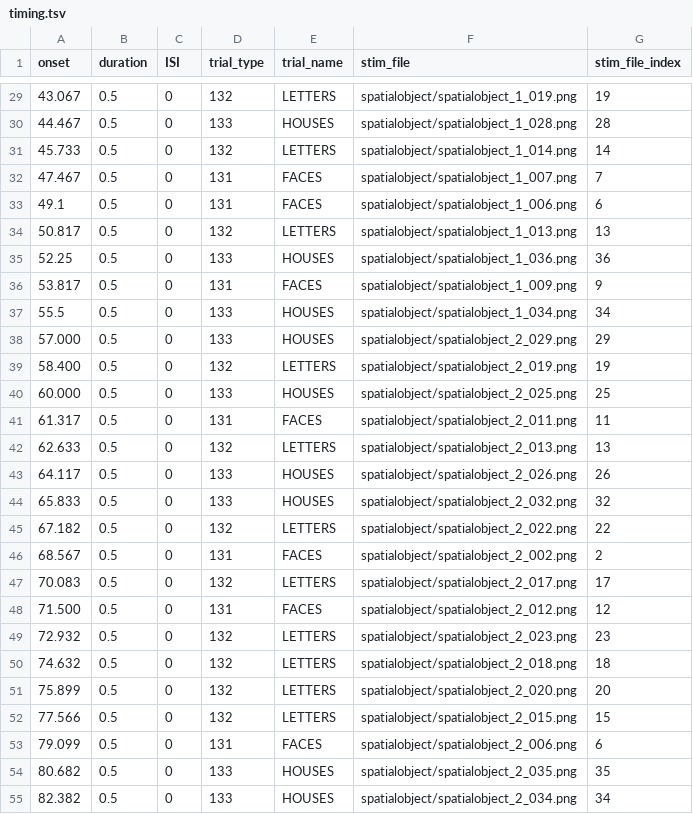
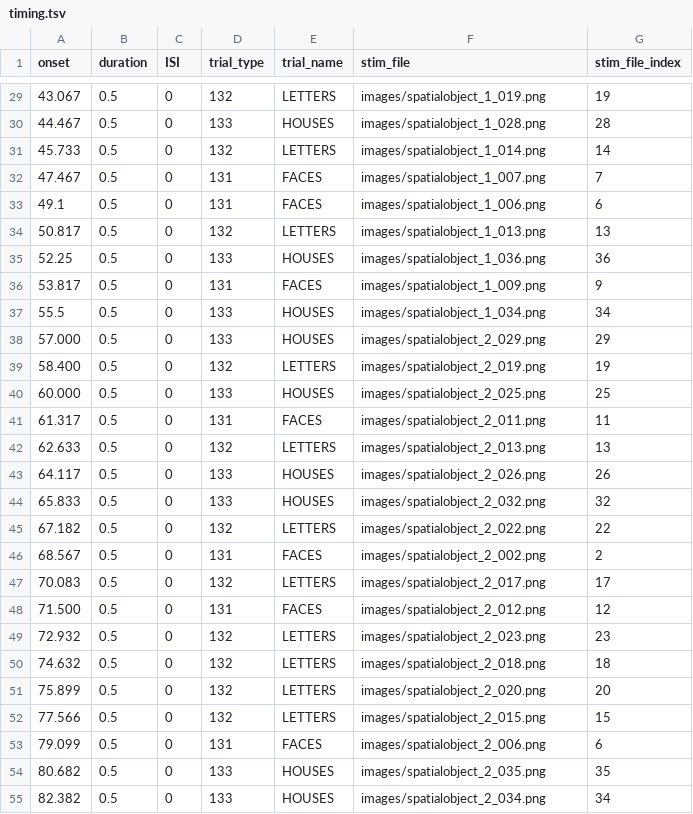
Before and after one commit to gpiantoni/tasks_in_OR, a TSV file: qttasks/tasks/spatialobject/timing.tsv, drawn as a sheet; only a part is shown, gaps mark what is left out; the diff covers the shown part only.

```diff
--- a/qttasks/tasks/spatialobject/timing.tsv
+++ b/qttasks/tasks/spatialobject/timing.tsv
@@ -29,27 +29,27 @@ onset	duration	ISI	trial_type	trial_name	stim_file	stim_file_index
-43.067	0.5	0	132	LETTERS	spatialobject/spatialobject_1_019.png	19
-44.467	0.5	0	133	HOUSES	spatialobject/spatialobject_1_028.png	28
-45.733	0.5	0	132	LETTERS	spatialobject/spatialobject_1_014.png	14
-47.467	0.5	0	131	FACES	spatialobject/spatialobject_1_007.png	7
-49.1	0.5	0	131	FACES	spatialobject/spatialobject_1_006.png	6
-50.817	0.5	0	132	LETTERS	spatialobject/spatialobject_1_013.png	13
-52.25	0.5	0	133	HOUSES	spatialobject/spatialobject_1_036.png	36
-53.817	0.5	0	131	FACES	spatialobject/spatialobject_1_009.png	9
-55.5	0.5	0	133	HOUSES	spatialobject/spatialobject_1_034.png	34
-57.000	0.5	0	133	HOUSES	spatialobject/spatialobject_2_029.png	29
-58.400	0.5	0	132	LETTERS	spatialobject/spatialobject_2_019.png	19
-60.000	0.5	0	133	HOUSES	spatialobject/spatialobject_2_025.png	25
-61.317	0.5	0	131	FACES	spatialobject/spatialobject_2_011.png	11
-62.633	0.5	0	132	LETTERS	spatialobject/spatialobject_2_013.png	13
-64.117	0.5	0	133	HOUSES	spatialobject/spatialobject_2_026.png	26
-65.833	0.5	0	133	HOUSES	spatialobject/spatialobject_2_032.png	32
-67.182	0.5	0	132	LETTERS	spatialobject/spatialobject_2_022.png	22
-68.567	0.5	0	131	FACES	spatialobject/spatialobject_2_002.png	2
-70.083	0.5	0	132	LETTERS	spatialobject/spatialobject_2_017.png	17
-71.500	0.5	0	131	FACES	spatialobject/spatialobject_2_012.png	12
-72.932	0.5	0	132	LETTERS	spatialobject/spatialobject_2_023.png	23
-74.632	0.5	0	132	LETTERS	spatialobject/spatialobject_2_018.png	18
-75.899	0.5	0	132	LETTERS	spatialobject/spatialobject_2_020.png	20
-77.566	0.5	0	132	LETTERS	spatialobject/spatialobject_2_015.png	15
-79.099	0.5	0	131	FACES	spatialobject/spatialobject_2_006.png	6
-80.682	0.5	0	133	HOUSES	spatialobject/spatialobject_2_035.png	35
-82.382	0.5	0	133	HOUSES	spatialobject/spatialobject_2_034.png	34
+43.067	0.5	0	132	LETTERS	images/spatialobject_1_019.png	19
+44.467	0.5	0	133	HOUSES	images/spatialobject_1_028.png	28
+45.733	0.5	0	132	LETTERS	images/spatialobject_1_014.png	14
+47.467	0.5	0	131	FACES	images/spatialobject_1_007.png	7
+49.1	0.5	0	131	FACES	images/spatialobject_1_006.png	6
+50.817	0.5	0	132	LETTERS	images/spatialobject_1_013.png	13
+52.25	0.5	0	133	HOUSES	images/spatialobject_1_036.png	36
+53.817	0.5	0	131	FACES	images/spatialobject_1_009.png	9
+55.5	0.5	0	133	HOUSES	images/spatialobject_1_034.png	34
+57.000	0.5	0	133	HOUSES	images/spatialobject_2_029.png	29
+58.400	0.5	0	132	LETTERS	images/spatialobject_2_019.png	19
+60.000	0.5	0	133	HOUSES	images/spatialobject_2_025.png	25
+61.317	0.5	0	131	FACES	images/spatialobject_2_011.png	11
+62.633	0.5	0	132	LETTERS	images/spatialobject_2_013.png	13
+64.117	0.5	0	133	HOUSES	images/spatialobject_2_026.png	26
+65.833	0.5	0	133	HOUSES	images/spatialobject_2_032.png	32
+67.182	0.5	0	132	LETTERS	images/spatialobject_2_022.png	22
+68.567	0.5	0	131	FACES	images/spatialobject_2_002.png	2
+70.083	0.5	0	132	LETTERS	images/spatialobject_2_017.png	17
+71.500	0.5	0	131	FACES	images/spatialobject_2_012.png	12
+72.932	0.5	0	132	LETTERS	images/spatialobject_2_023.png	23
+74.632	0.5	0	132	LETTERS	images/spatialobject_2_018.png	18
+75.899	0.5	0	132	LETTERS	images/spatialobject_2_020.png	20
+77.566	0.5	0	132	LETTERS	images/spatialobject_2_015.png	15
+79.099	0.5	0	131	FACES	images/spatialobject_2_006.png	6
+80.682	0.5	0	133	HOUSES	images/spatialobject_2_035.png	35
+82.382	0.5	0	133	HOUSES	images/spatialobject_2_034.png	34
```
Also changed, not shown: 45 edited cells elsewhere in this file, qttasks/tasks/temporalpattern/timing.tsv, 7 other files.
